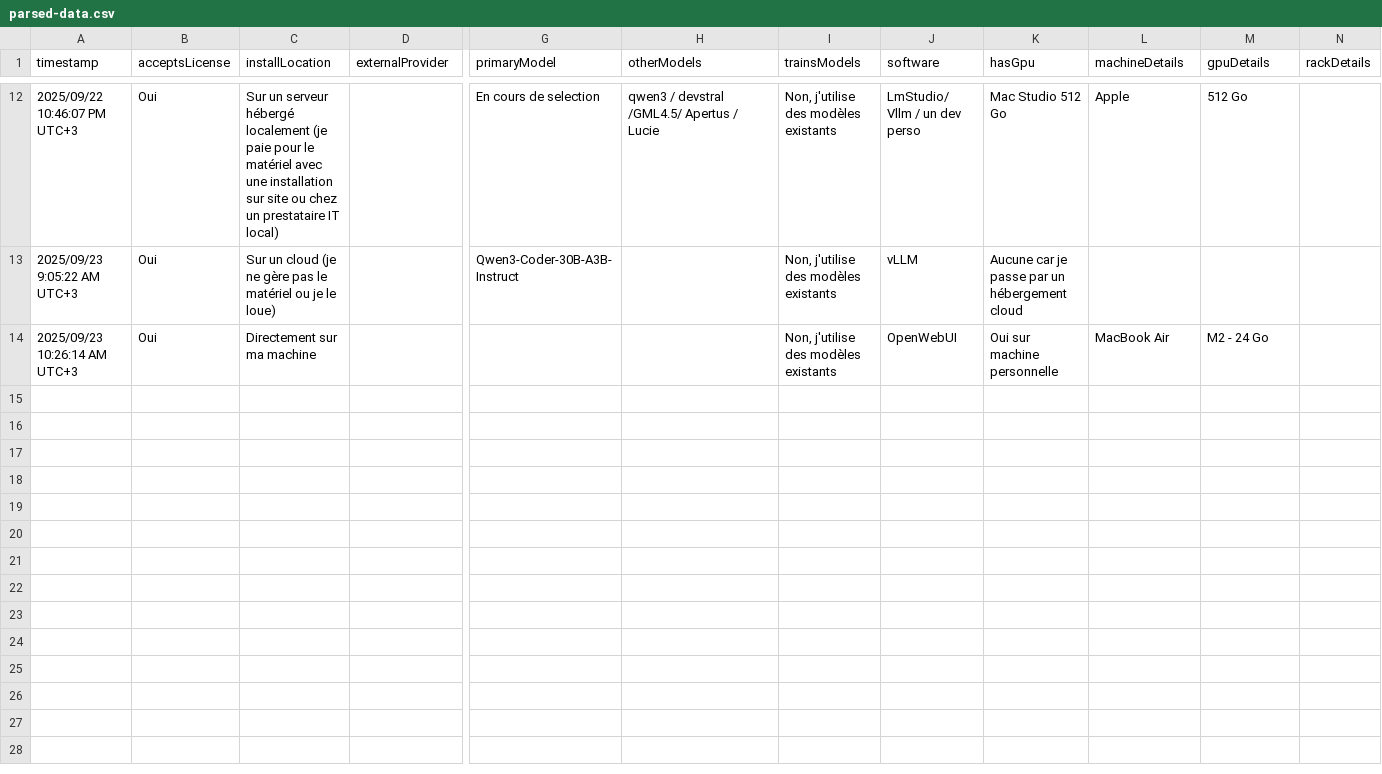
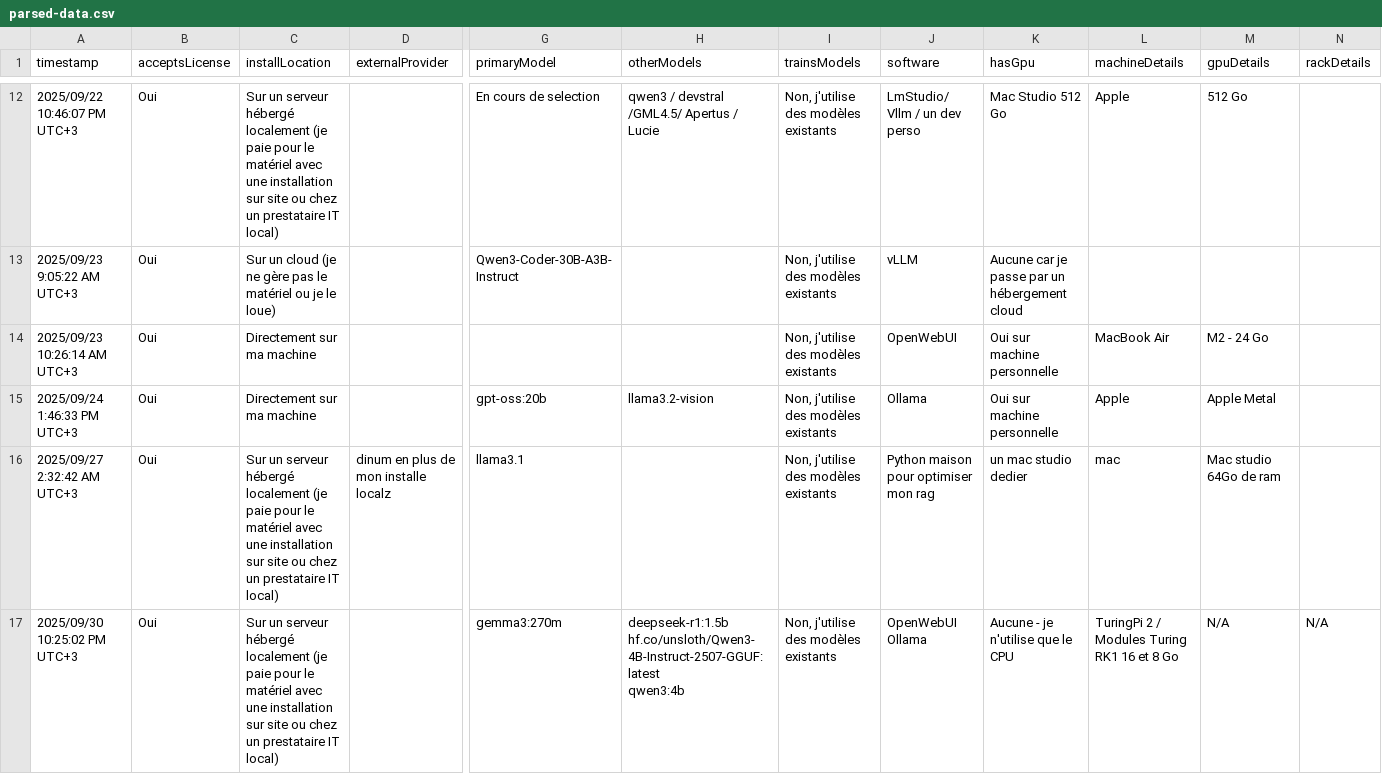
Before and after one commit to lbke/llmmaison, a CSV file: public/data/latest/parsed-data.csv, drawn as a sheet; only a part is shown, gaps mark what is left out; rows hold the shown columns only; ↵ is a line break in a cell; the diff names each change by its address in the sheet, - before the commit and + after, or states it on an @@ line.

Commit message:
update data

```diff
--- a/public/data/latest/parsed-data.csv
+++ b/public/data/latest/parsed-data.csv
+row 15: 2025/09/24 1:46:33 PM UTC+3 | Oui | Directement sur ma machine |  | gpt-oss:20b | llama3.2-vision | Non, j'utilise des modèles existants | Ollama | Oui sur machine personnelle | Apple | Apple Metal
+row 16: 2025/09/27 2:32:42 AM UTC+3 | Oui | Sur un serveur hébergé localement (je paie pour le matériel avec une installation sur site ou chez un prestataire IT local) | dinum en plus de mon installe localz | llama3.1 |  | Non, j'utilise des modèles existants | Python maison pour optimiser mon rag | un mac studio dedier | mac | Mac studio 64Go de ram
+row 17: 2025/09/30 10:25:02 PM UTC+3 | Oui | Sur un serveur hébergé localement (je paie pour le matériel avec une installation sur site ou chez un prestataire IT local) |  | gemma3:270m | deepseek-r1:1.5b ↵ hf.co/unsloth/Qwen3-4B-Instruct-2507-GGUF:latest ↵ qwen3:4b | Non, j'utilise des modèles existants | OpenWebUI Ollama | Aucune - je n'utilise que le CPU | TuringPi 2 / Modules Turing RK1 16 et 8 Go | N/A | N/A
```
Also changed, not shown: 8 other files.
